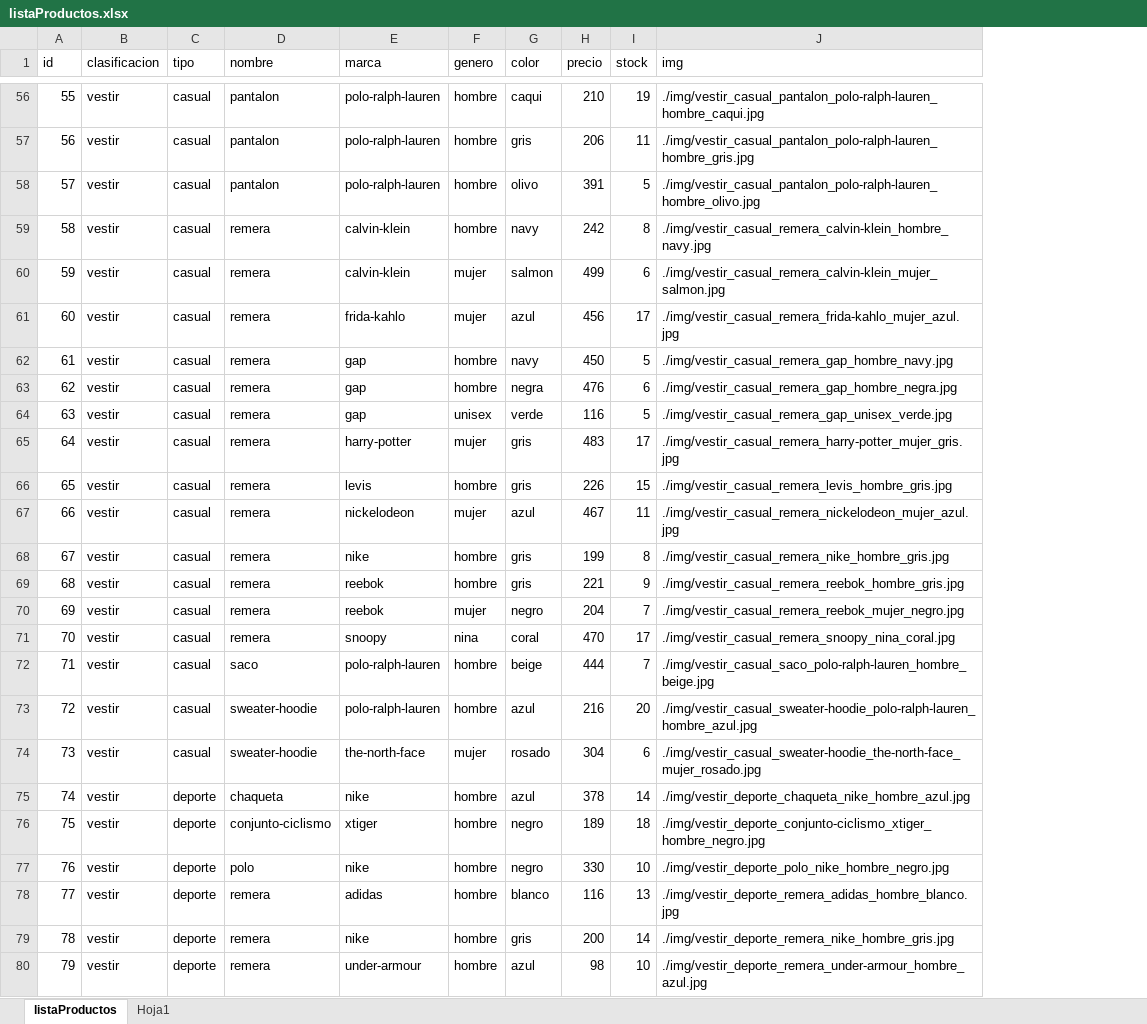
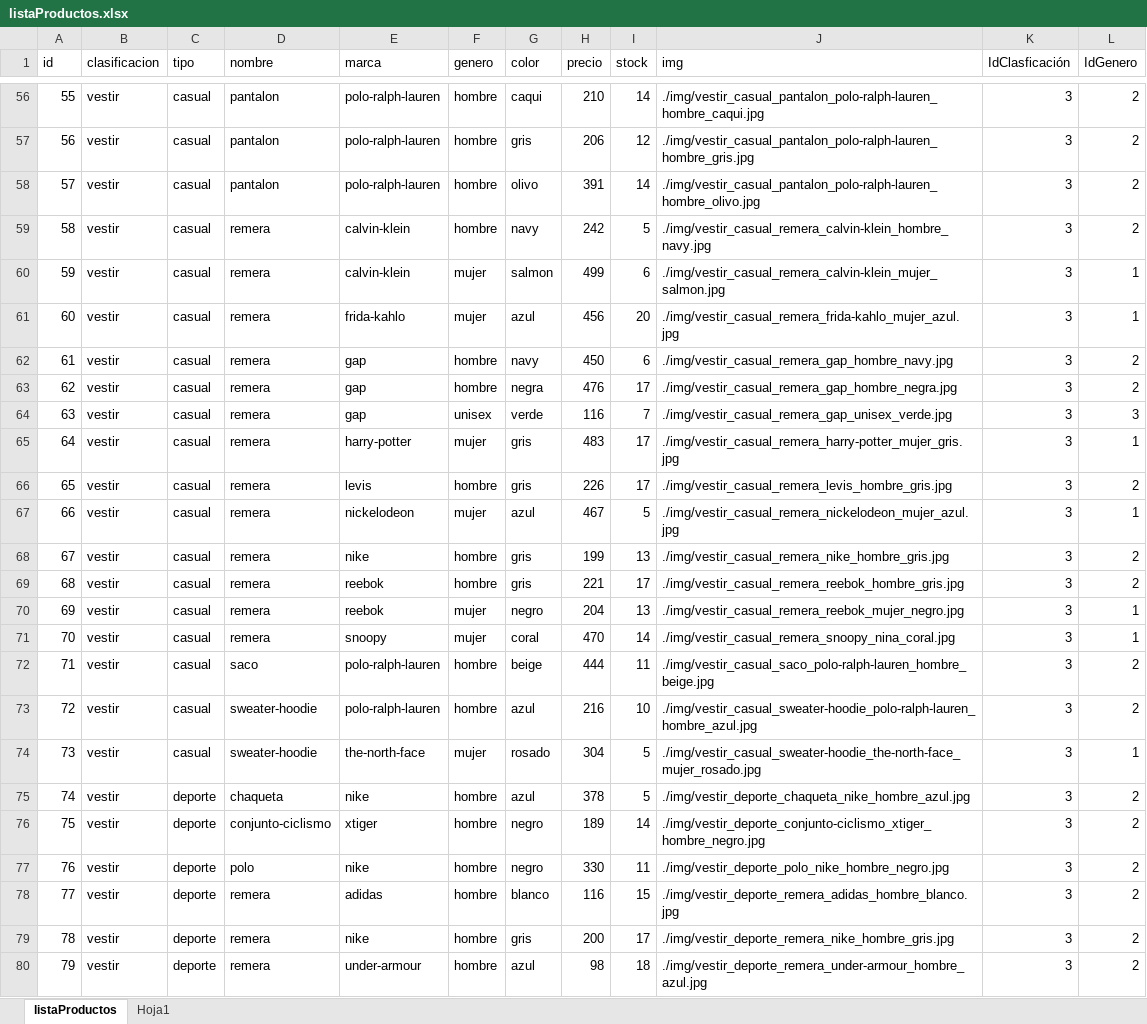
Before and after one commit to Andres-Developer/Desafios_React, an Excel workbook: mitienda/src/data/listaProductos.xlsx, sheet listaProductos, drawn as a sheet; only a part is shown, gaps mark what is left out; values as stored, in another font and other column widths than the file's, no borders; table styles not drawn; the diff covers the shown part only; the diff names each change by its address in the sheet, - before the commit and + after, or states it on an @@ line.

```diff
--- a/mitienda/src/data/listaProductos.xlsx (sheet listaProductos)
+++ b/mitienda/src/data/listaProductos.xlsx (sheet listaProductos)
+column K (IdClasficación), rows 56-80: all 3
+column L (IdGenero), rows 56-80: 2 | 2 | 2 | 2 | 1 | 1 | 2 | 2 | 3 | 1 | 2 | 1 | 2 | 2 | 1 | 1 | 2 | 2 | 1 | 2 | 2 | 2 | 2 | 2 | 2
-I56 (stock): 19
+I56 (stock): 14
-I57 (stock): 11
+I57 (stock): 12
-I58 (stock): 5
+I58 (stock): 14
-I59 (stock): 8
+I59 (stock): 5
-I61 (stock): 17
+I61 (stock): 20
-I62 (stock): 5
+I62 (stock): 6
-I63 (stock): 6
+I63 (stock): 17
-I64 (stock): 5
+I64 (stock): 7
-I66 (stock): 15
+I66 (stock): 17
-I67 (stock): 11
+I67 (stock): 5
-I68 (stock): 8
+I68 (stock): 13
-I69 (stock): 9
+I69 (stock): 17
-I70 (stock): 7
+I70 (stock): 13
-F71 (genero): nina
+F71 (genero): mujer
-I71 (stock): 17
+I71 (stock): 14
-I72 (stock): 7
+I72 (stock): 11
-I73 (stock): 20
+I73 (stock): 10
-I74 (stock): 6
+I74 (stock): 5
-I75 (stock): 14
+I75 (stock): 5
-I76 (stock): 18
+I76 (stock): 14
-I77 (stock): 10
+I77 (stock): 11
-I78 (stock): 13
+I78 (stock): 15
-I79 (stock): 14
+I79 (stock): 17
-I80 (stock): 10
+I80 (stock): 18
```
Also changed, not shown: 50 edited cells elsewhere in this sheet, 8 other files.
